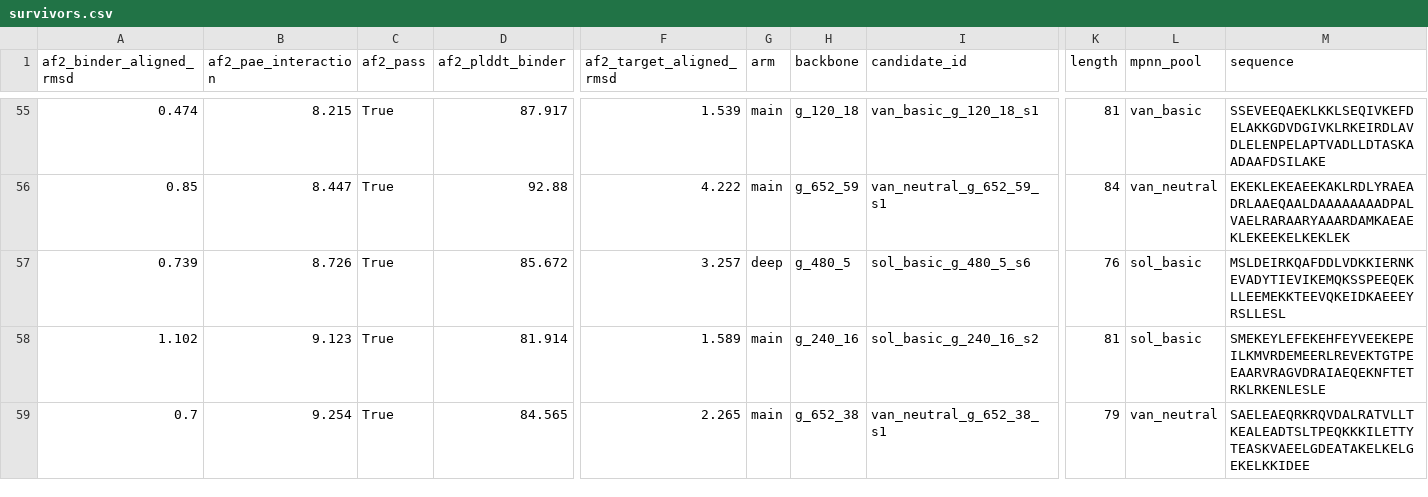
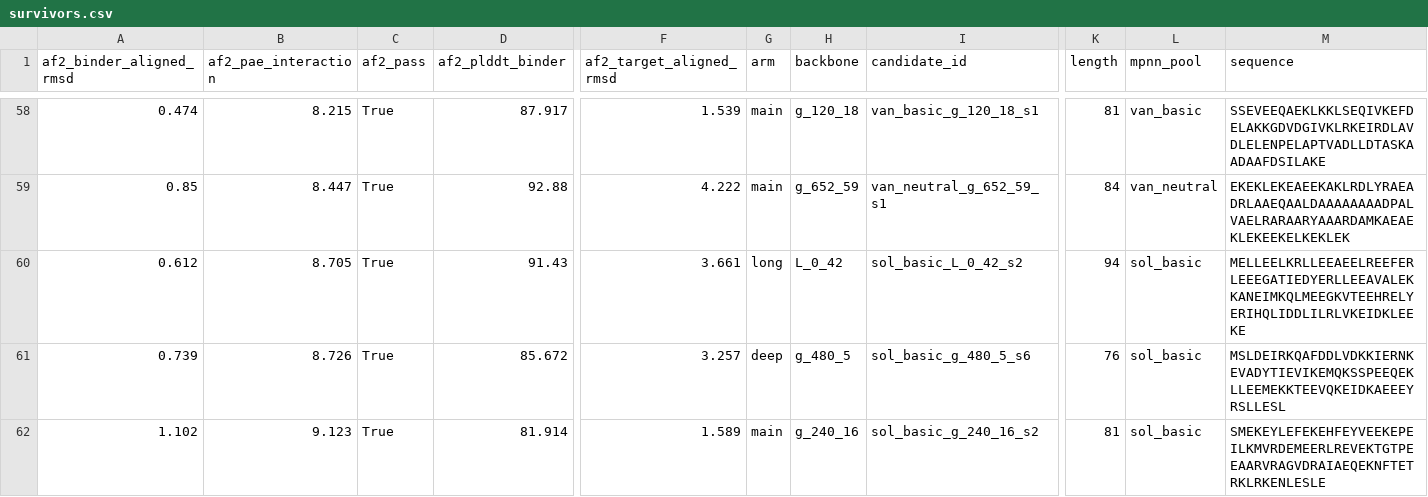
Before and after one commit to actimo-labs/kras-g12d-pmhc-comp5, a CSV file: results/processed/survivors.csv, drawn as a sheet; only a part is shown, gaps mark what is left out; the shorter side is filled out with more unchanged rows; rows hold the shown columns only; the diff covers the shown part only; the diff names each change by its address in the sheet, - before the commit and + after, or states it on an @@ line.

```diff
--- a/results/processed/survivors.csv
+++ b/results/processed/survivors.csv
+row 60: 0.612 | 8.705 | True | 91.43 | 3.661 | long | L_0_42 | sol_basic_L_0_42_s2 | 94 | sol_basic | MELLEELKRLLEEAEELREEFERLEEEGATIEDYERLLEEAVALEKKANEIMKQLMEEGKVTEEHRELYERIHQLIDDLILRLVKEIDKLEEKE
```
Also changed, not shown: 4 added rows elsewhere in this file, 4 other files.
